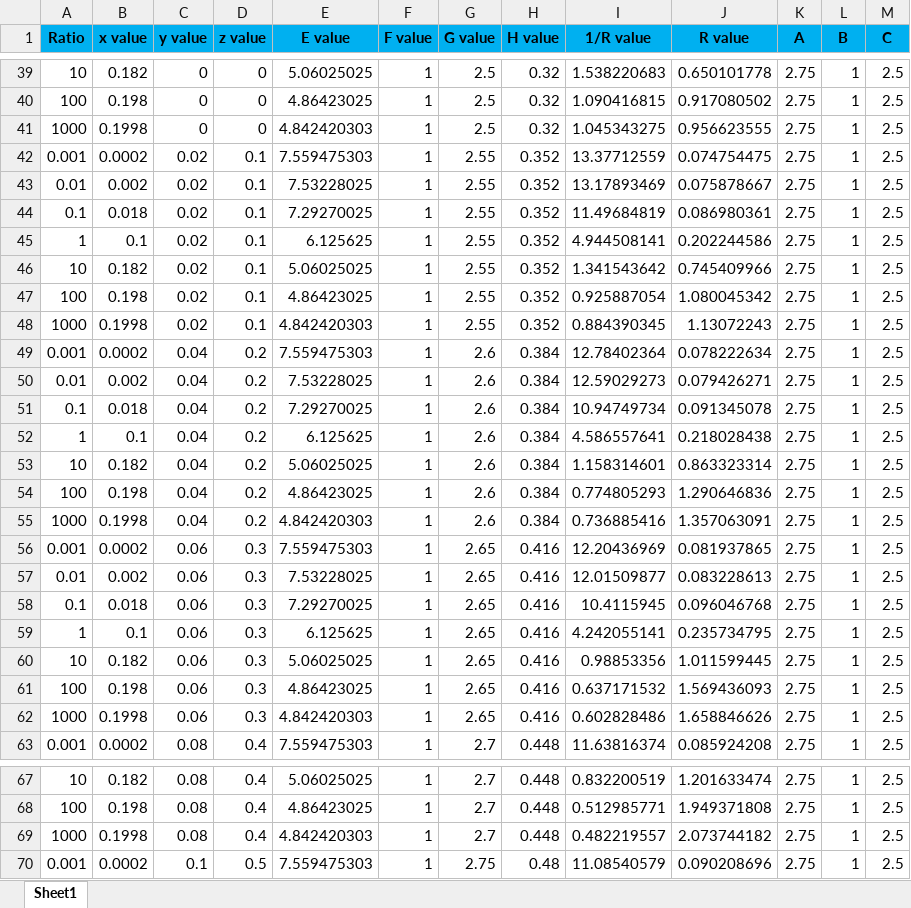
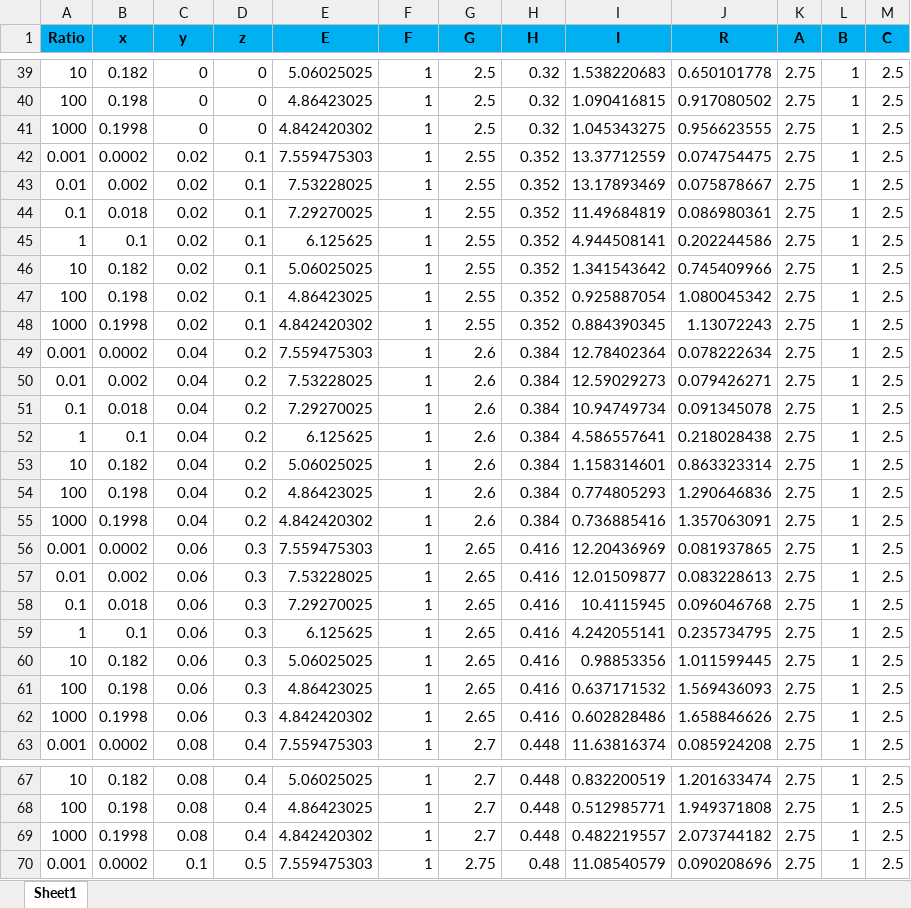
Before and after one commit to tankers746/modelling-why-we-wheeze, an Excel workbook: WebContent/models/model_testing/test_values.xlsx, sheet Sheet1, drawn as a sheet; only a part is shown, gaps mark what is left out; values as stored, in another font and other column widths than the file's, no borders; the diff covers the shown part only; the diff names each change by its address in the sheet, - before the commit and + after, or states it on an @@ line.

```diff
--- a/WebContent/models/model_testing/test_values.xlsx (sheet Sheet1)
+++ b/WebContent/models/model_testing/test_values.xlsx (sheet Sheet1)
-B1: x value
+B1: x
-C1: y value
+C1: y
-D1: z value
+D1: z
-E1: E value
+E1: E
-F1: F value
+F1: F
-G1: G value
+G1: G
-H1: H value
+H1: H
-I1: 1/R value
+I1: I
-J1: R value
+J1: R
-E41 (E): 4.842420303
+E41 (E): 4.842420302
-E48 (E): 4.842420303
+E48 (E): 4.842420302
-E55 (E): 4.842420303
+E55 (E): 4.842420302
-E62 (E): 4.842420303
+E62 (E): 4.842420302
-E69 (E): 4.842420303
+E69 (E): 4.842420302
```
Also changed, not shown: 26 edited cells elsewhere in this sheet, 2 other files.
